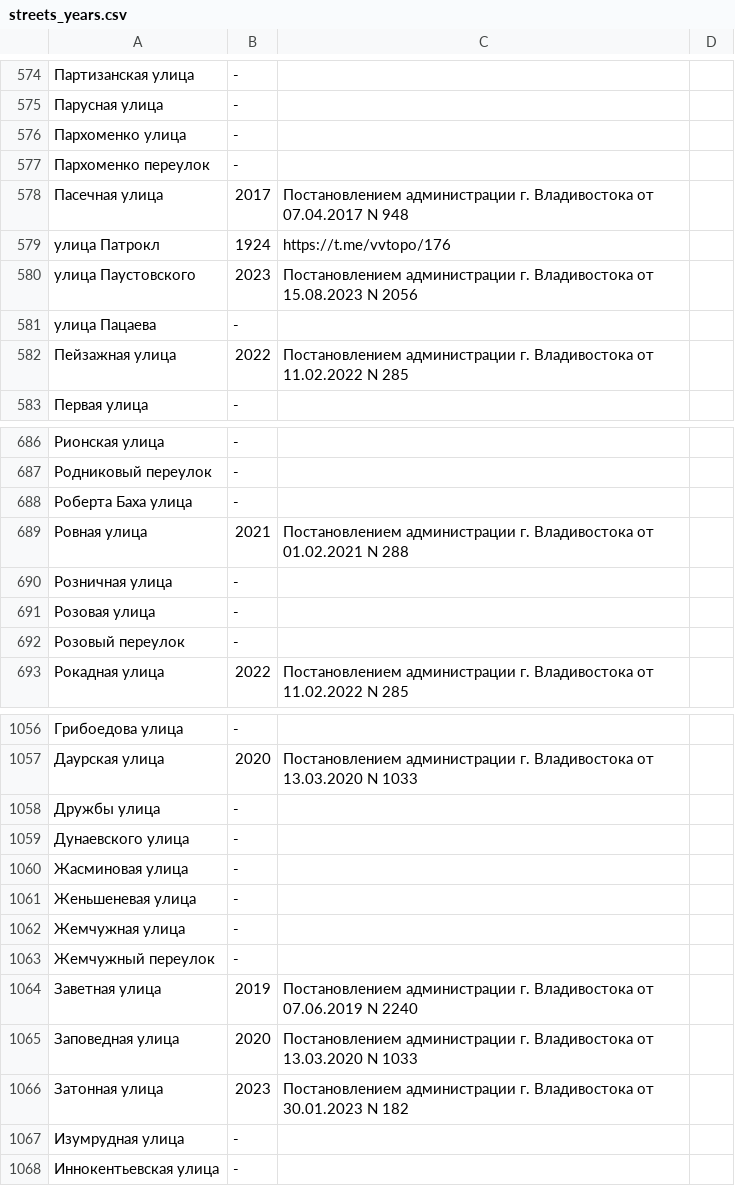
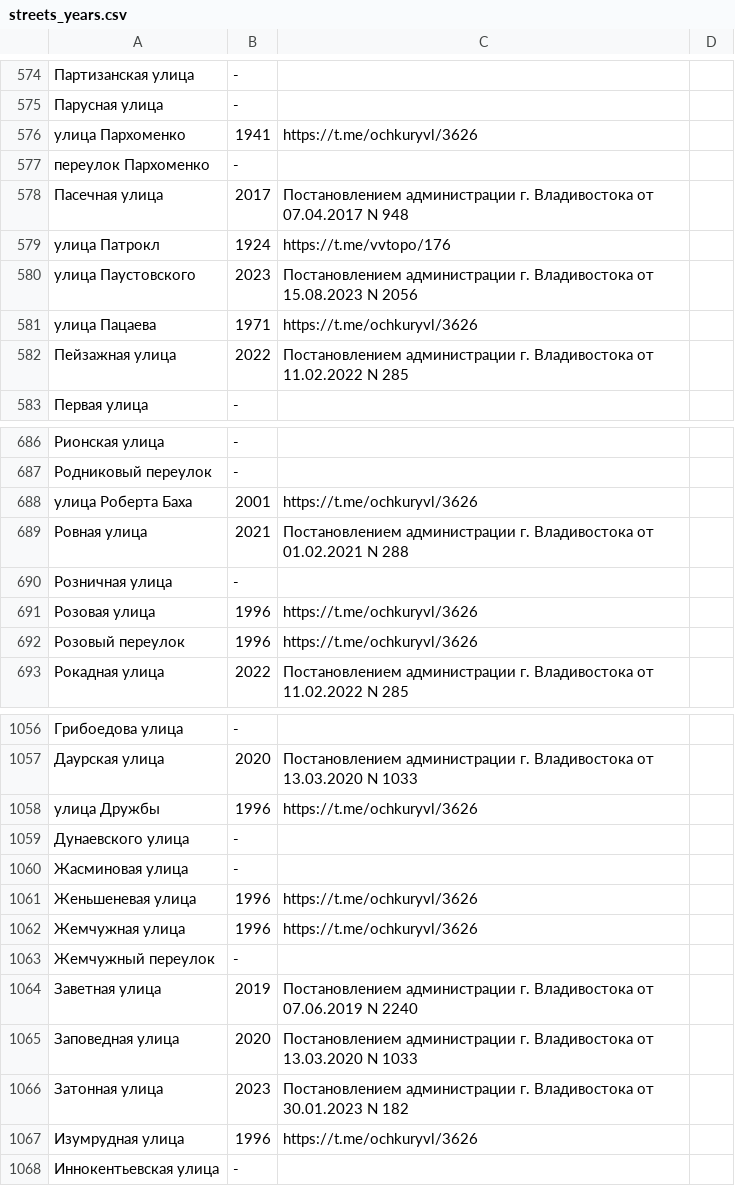
Before and after one commit to skirienko/vvmap, a CSV file: streets_years.csv, drawn as a sheet; only a part is shown, gaps mark what is left out; the diff covers the shown part only.

```diff
--- a/streets_years.csv
+++ b/streets_years.csv
@@ -575,4 +575,4 @@
 Парусная улица,-
-Пархоменко улица,-
-Пархоменко переулок,-
+улица Пархоменко,1941,https://t.me/ochkuryvl/3626
+переулок Пархоменко,-
 Пасечная улица,2017,Постановлением администрации г. Владивостока от 07.04.2017 N 948
@@ -580,3 +580,3 @@
 улица Паустовского,2023,Постановлением администрации г. Владивостока от 15.08.2023 N 2056
-улица Пацаева,-
+улица Пацаева,1971,https://t.me/ochkuryvl/3626
 Пейзажная улица,2022,Постановлением администрации г. Владивостока от 11.02.2022 N 285
@@ -687,7 +687,7 @@
 Родниковый переулок,-
-Роберта Баха улица,-
+улица Роберта Баха,2001,https://t.me/ochkuryvl/3626
 Ровная улица,2021,Постановлением администрации г. Владивостока от 01.02.2021 N 288
 Розничная улица,-
-Розовая улица,-
-Розовый переулок,-
+Розовая улица,1996,https://t.me/ochkuryvl/3626
+Розовый переулок,1996,https://t.me/ochkuryvl/3626
 Рокадная улица,2022,Постановлением администрации г. Владивостока от 11.02.2022 N 285
@@ -1057,7 +1057,7 @@
 Даурская улица,2020,Постановлением администрации г. Владивостока от 13.03.2020 N 1033
-Дружбы улица,-
+улица Дружбы,1996,https://t.me/ochkuryvl/3626
 Дунаевского улица,-
 Жасминовая улица,-
-Женьшеневая улица,-
-Жемчужная улица,-
+Женьшеневая улица,1996,https://t.me/ochkuryvl/3626
+Жемчужная улица,1996,https://t.me/ochkuryvl/3626
 Жемчужный переулок,-
@@ -1066,3 +1066,3 @@
 Затонная улица,2023,Постановлением администрации г. Владивостока от 30.01.2023 N 182
-Изумрудная улица,-
+Изумрудная улица,1996,https://t.me/ochkuryvl/3626
 Иннокентьевская улица,-
```
Also changed, not shown: 16 added rows, 16 removed rows and 70 edited cells elsewhere in this file, streets_genders.csv, 2 other files.
